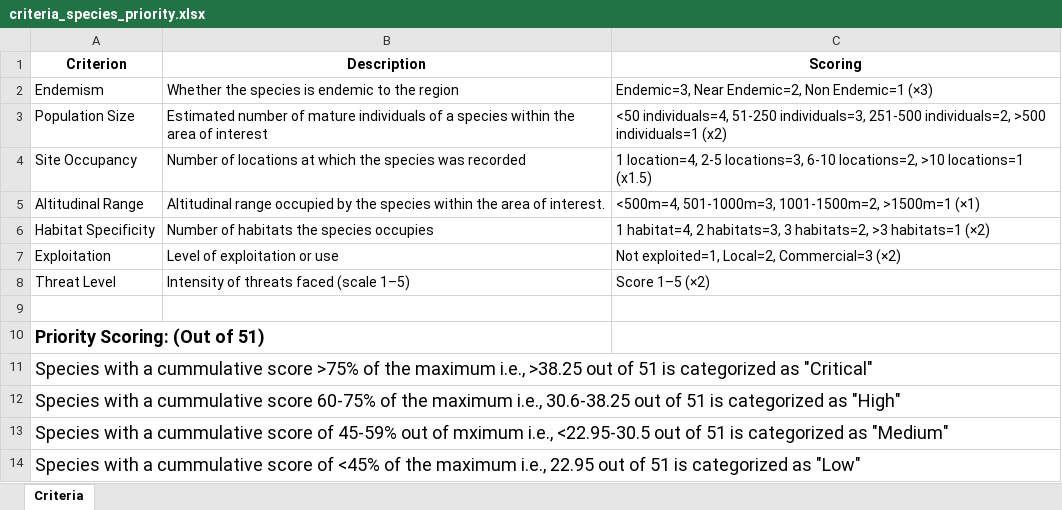
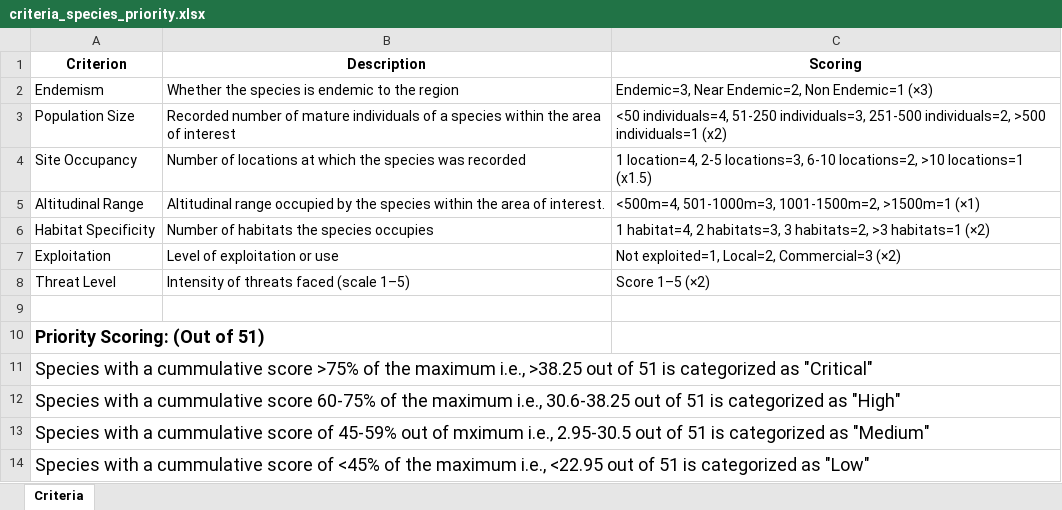
Before and after one commit to abdulrahimpgm/species-prioritization-app, an Excel workbook: criteria_species_priority.xlsx, sheet Criteria, drawn as a sheet; values as stored, in another font and other column widths than the file's, no borders; the diff names each change by its address in the sheet, - before the commit and + after, or states it on an @@ line.

```diff
--- a/criteria_species_priority.xlsx (sheet Criteria)
+++ b/criteria_species_priority.xlsx (sheet Criteria)
-B3 (Description): Estimated number of…
+B3 (Description): Recorded number of…
-A13 (Criterion): …mximum i.e., <22.95-30.5 out of…
+A13 (Criterion): …mximum i.e., 2.95-30.5 out of…
-A14 (Criterion): …maximum i.e., 22.95 out of…
+A14 (Criterion): …maximum i.e., <22.95 out of…
```
Also changed, not shown: 1 other file.
